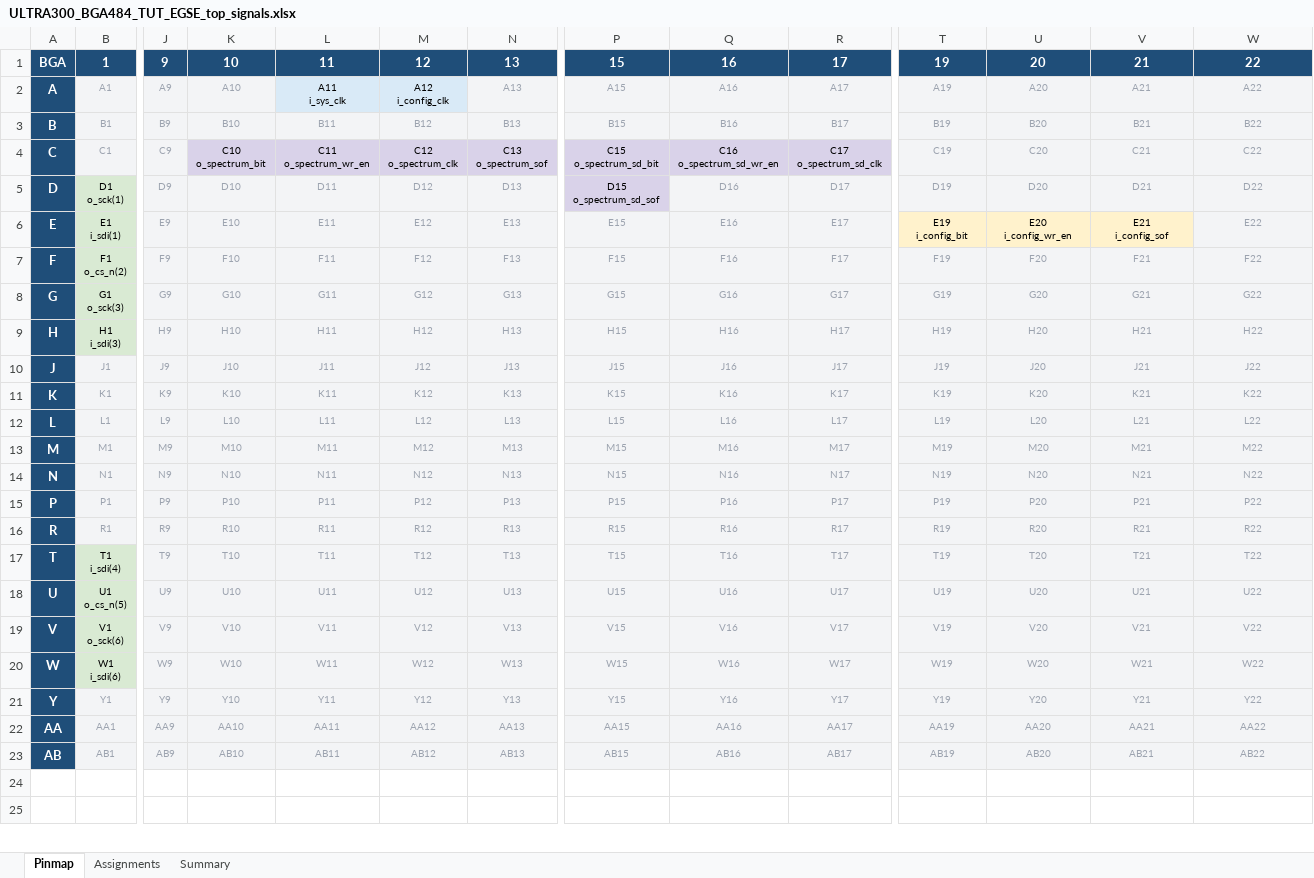
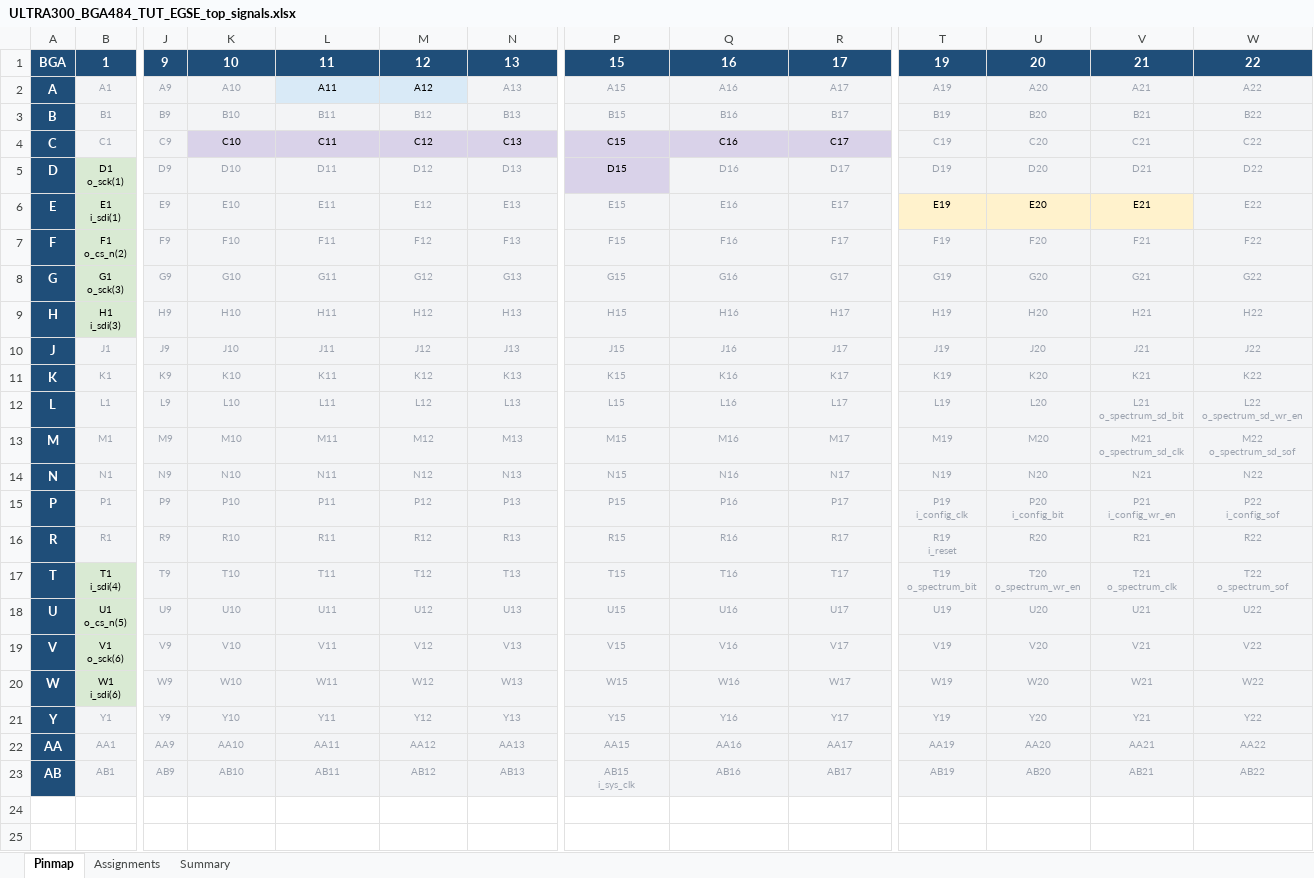
Before and after one commit to nanard-alt/TUT_EGSE_EP_ads7049_pipeSimplify_branch_k160, an Excel workbook: script_NX/constraint/ULTRA300_BGA484_TUT_EGSE_top_signals.xlsx, sheet Pinmap, drawn as a sheet; only a part is shown, gaps mark what is left out; values as stored, in another font and other column widths than the file's, no borders; ↵ is a line break in a cell; the diff names each change by its address in the sheet, - before the commit and + after, or states it on an @@ line.

Commit message:
+Premiere Ultra300 / BGA-484 : synthèse OK, placement OK, routage OK, 7ADC et 7DAC, structure filtre gain spectre haut et bas identique, +Toutes les IOs en 3.3V sauf pin d'horloge principale 1.8V +De nouveau des process synchrone dans les filtres FIR +Reset actif bas (vérifier le fonctionement Fast_to_Slow_CDC)
Ressource	Utilisé / total	%
4-LUT	28466 / 273408	11%
DFF	38273 / 273408	14%
XLUT	0 / 17088	0%
Carry 1-bit	14994 / 68352	22%
Register File block	28 / 1424	2%
CDC	0 / 1424	0%
Clock Buffer	0	-
Clock Switch	0 / 2848	0%
DSP	448 / 896	50%
Memory block	39 / 448	9%
WFG	2 / 70	3%
PLL	0 / 7	0%
GCK	42 / 80	53%

```diff
--- a/script_NX/constraint/ULTRA300_BGA484_TUT_EGSE_top_signals.xlsx (sheet Pinmap)
+++ b/script_NX/constraint/ULTRA300_BGA484_TUT_EGSE_top_signals.xlsx (sheet Pinmap)
-L2: A11 ↵ i_sys_clk
+L2: A11
-M2: A12 ↵ i_config_clk
+M2: A12
-K4: C10 ↵ o_spectrum_bit
+K4: C10
-L4: C11 ↵ o_spectrum_wr_en
+L4: C11
-M4: C12 ↵ o_spectrum_clk
+M4: C12
-N4: C13 ↵ o_spectrum_sof
+N4: C13
-P4: C15 ↵ o_spectrum_sd_bit
+P4: C15
-Q4: C16 ↵ o_spectrum_sd_wr_en
+Q4: C16
-R4: C17 ↵ o_spectrum_sd_clk
+R4: C17
-P5: D15 ↵ o_spectrum_sd_sof
+P5: D15
-T6: E19 ↵ i_config_bit
+T6: E19
-U6: E20 ↵ i_config_wr_en
+U6: E20
-V6: E21 ↵ i_config_sof
+V6: E21
-V12: L21
+V12: L21 ↵ o_spectrum_sd_bit
-W12: L22
+W12: L22 ↵ o_spectrum_sd_wr_en
-V13: M21
+V13: M21 ↵ o_spectrum_sd_clk
-W13: M22
+W13: M22 ↵ o_spectrum_sd_sof
-T15: P19
+T15: P19 ↵ i_config_clk
-U15: P20
+U15: P20 ↵ i_config_bit
-V15: P21
+V15: P21 ↵ i_config_wr_en
-W15: P22
+W15: P22 ↵ i_config_sof
-T16: R19
+T16: R19 ↵ i_reset
-T17: T19
+T17: T19 ↵ o_spectrum_bit
-U17: T20
+U17: T20 ↵ o_spectrum_wr_en
-V17: T21
+V17: T21 ↵ o_spectrum_clk
-W17: T22
+W17: T22 ↵ o_spectrum_sof
-P23: AB15
+P23: AB15 ↵ i_sys_clk
```
Also changed, not shown: sheet Assignments, sheet Summary, script_NX/constraint/ULTRA300_BGA484_Pin_Configuration.xlsx, 25 other files.
